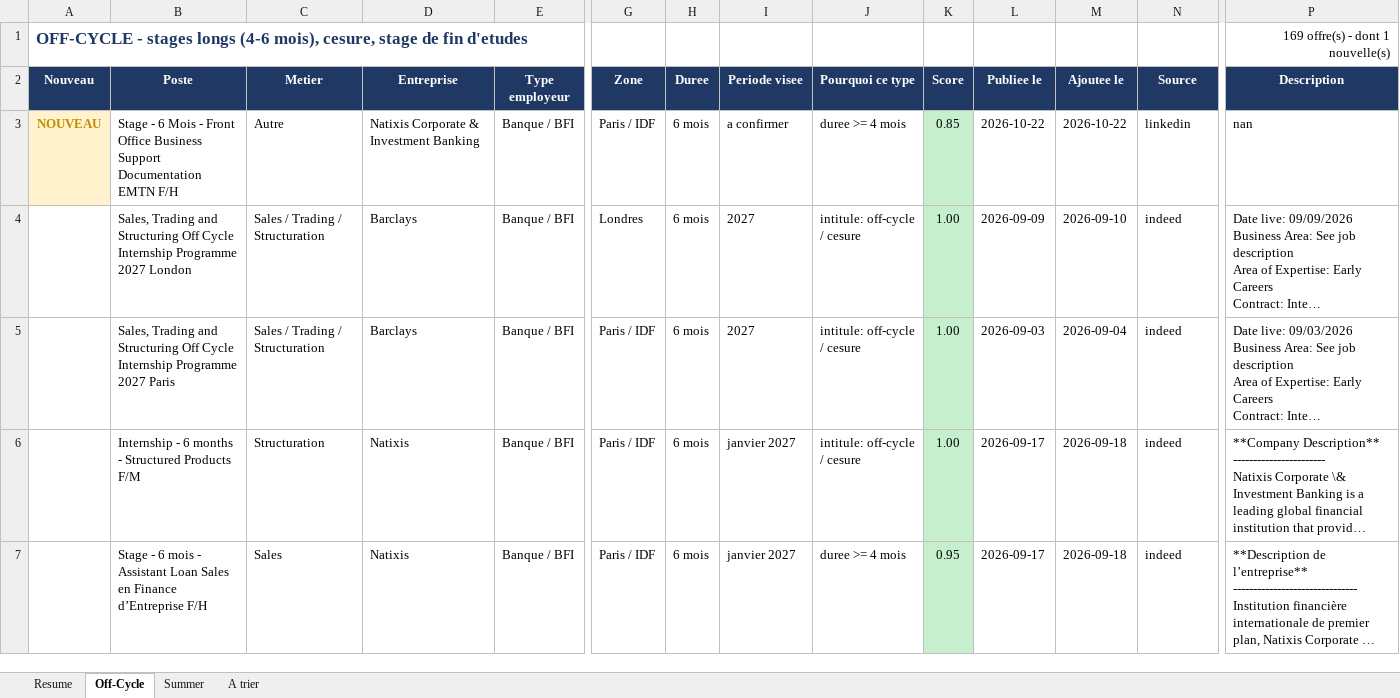
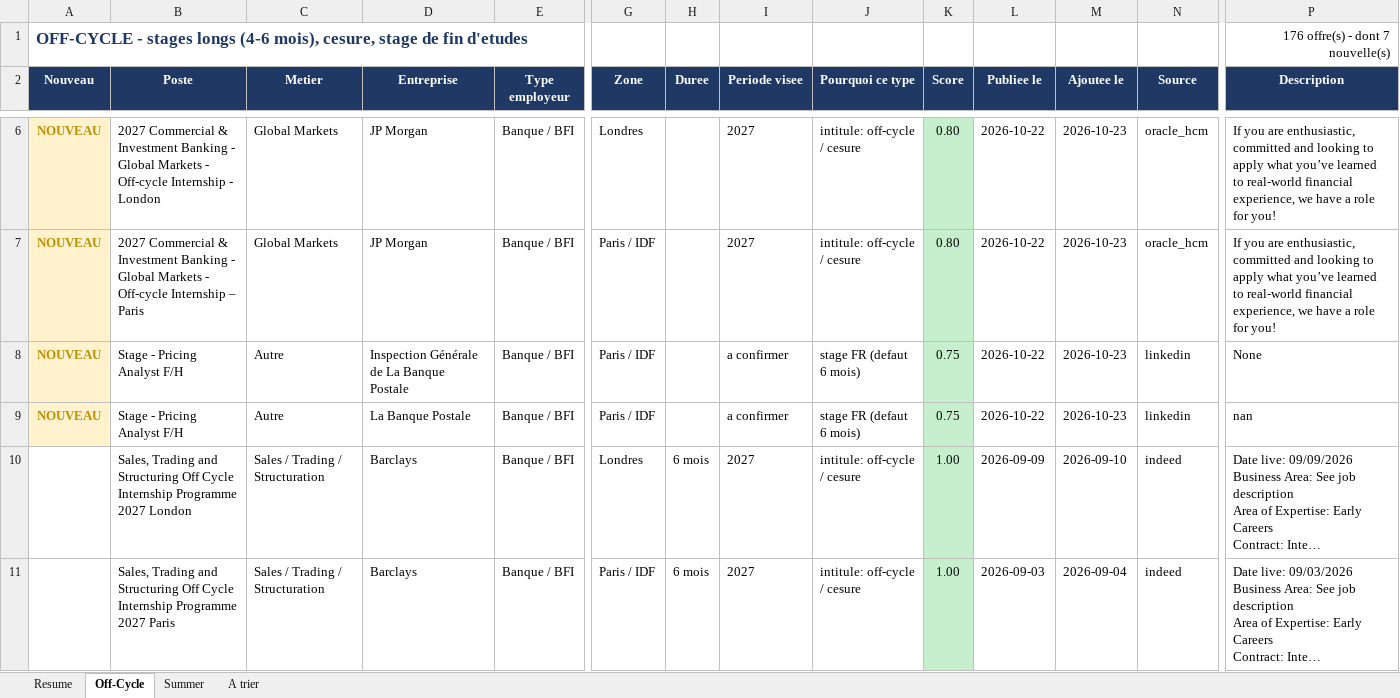
Before and after one commit to sasa2302/finance-internship-scraper, an Excel workbook: data/stages_finance_marche.xlsx, sheet Off-Cycle, drawn as a sheet; only a part is shown, gaps mark what is left out; the shorter side is filled out with more unchanged rows; long unchanged cells end in …; values as stored, in another font and other column widths than the file's, no borders; addresses are those after the commit; rows hold the shown columns only; the diff covers the shown part only; the diff names each change by its address in the sheet, - before the commit and + after, or states it on an @@ line.

```diff
--- a/data/stages_finance_marche.xlsx (sheet Off-Cycle)
+++ b/data/stages_finance_marche.xlsx (sheet Off-Cycle)
-P1 (Description): 169 offre(s) - dont 1 nouvelle(s)
+P1 (Description): 176 offre(s) - dont 7 nouvelle(s)
+row 6: NOUVEAU | 2027 Commercial & Investment Banking - Global Markets - Off-cycle Internship - London | Global Markets | JP Morgan | Banque / BFI | Londres |  | 2027 | intitule: off-cycle / cesure | 0.80 | 2026-10-22 | 2026-10-23 | oracle_hcm | If you are enthusiastic, committed and looking to apply what you’ve learned to real-world financial experience, we have a role for you!
+row 7: NOUVEAU | 2027 Commercial & Investment Banking - Global Markets - Off-cycle Internship – Paris | Global Markets | JP Morgan | Banque / BFI | Paris / IDF |  | 2027 | intitule: off-cycle / cesure | 0.80 | 2026-10-22 | 2026-10-23 | oracle_hcm | If you are enthusiastic, committed and looking to apply what you’ve learned to real-world financial experience, we have a role for you!
+row 8: NOUVEAU | Stage - Pricing Analyst F/H | Autre | Inspection Générale de La Banque Postale | Banque / BFI | Paris / IDF |  | a confirmer | stage FR (defaut 6 mois) | 0.75 | 2026-10-22 | 2026-10-23 | linkedin | None
-B9 (Poste): Stage - 6 Mois - Front Office Business Support Documentation EMTN F/H
+B9 (Poste): Stage - Pricing Analyst F/H
-D9 (Entreprise): Natixis Corporate & Investment Banking
+D9 (Entreprise): La Banque Postale
-H9 (Duree): 6 mois
+H9 (Duree): (empty)
-J9 (Pourquoi ce type): duree >= 4 mois
+J9 (Pourquoi ce type): stage FR (defaut 6 mois)
-K9 (Score): 0.85
+K9 (Score): 0.75
-M9 (Ajoutee le): 2026-10-22
+M9 (Ajoutee le): 2026-10-23
```
Also changed, not shown: 4 added rows elsewhere in this sheet, sheet Summer, sheet A trier, sheet Resume, 2 other files.
